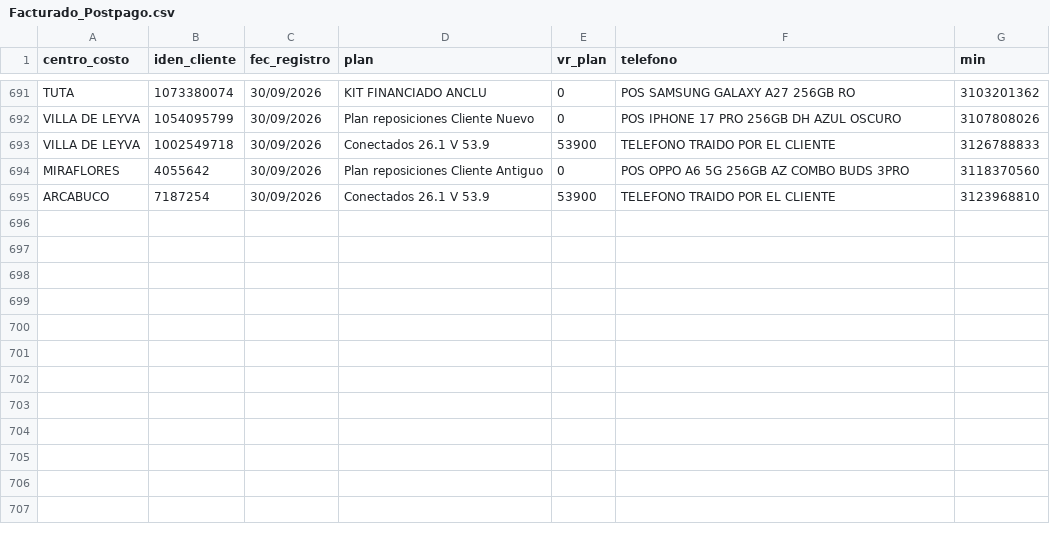
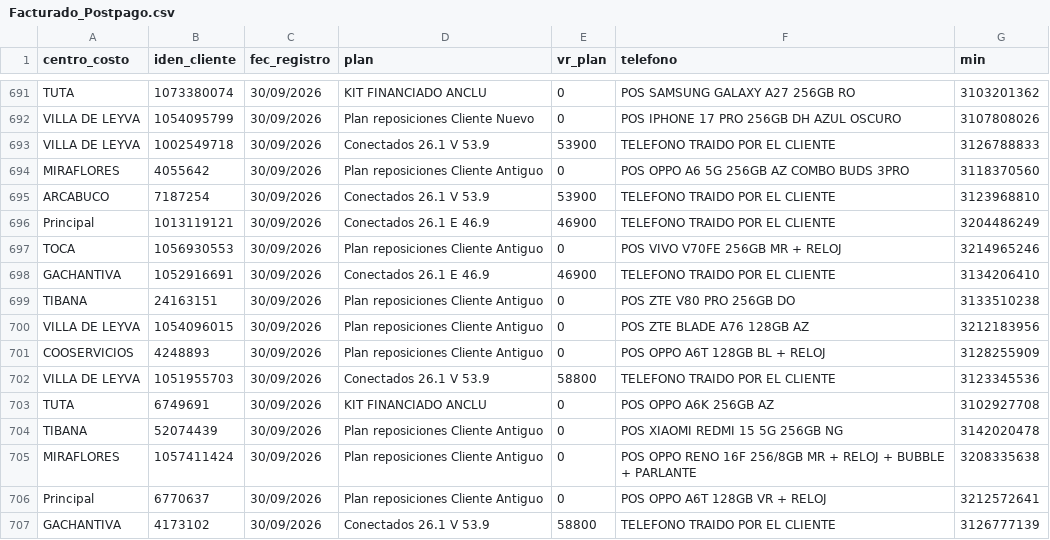
Before and after one commit to lubernu/prueba, a CSV file: Facturado_Postpago.csv, drawn as a sheet; only a part is shown, gaps mark what is left out.

Commit message:
Actualización automática: Facturado_Postpago.csv

```diff
--- a/Facturado_Postpago.csv
+++ b/Facturado_Postpago.csv
@@ -695 +695,13 @@ MIRAFLORES;4055642;30/09/2026;Plan reposiciones Cliente Antiguo;0;POS OPPO A6 5G
 ARCABUCO;7187254;30/09/2026;Conectados 26.1 V 53.9;53900;TELEFONO TRAIDO POR EL CLIENTE;3123968810
+Principal  ;1013119121;30/09/2026;Conectados 26.1 E 46.9;46900;TELEFONO TRAIDO POR EL CLIENTE;3204486249
+TOCA;1056930553;30/09/2026;Plan reposiciones Cliente Antiguo;0;POS VIVO V70FE 256GB MR + RELOJ;3214965246
+GACHANTIVA;1052916691;30/09/2026;Conectados 26.1 E 46.9;46900;TELEFONO TRAIDO POR EL CLIENTE;3134206410
+TIBANA;24163151;30/09/2026;Plan reposiciones Cliente Antiguo;0;POS ZTE V80 PRO 256GB DO;3133510238
+VILLA DE LEYVA;1054096015;30/09/2026;Plan reposiciones Cliente Antiguo;0;POS ZTE BLADE A76 128GB AZ;3212183956
+COOSERVICIOS;4248893;30/09/2026;Plan reposiciones Cliente Antiguo;0;POS OPPO A6T 128GB BL + RELOJ;3128255909
+VILLA DE LEYVA;1051955703;30/09/2026;Conectados 26.1 V 53.9;58800;TELEFONO TRAIDO POR EL CLIENTE;3123345536
+TUTA;6749691;30/09/2026;KIT FINANCIADO ANCLU ;0;POS OPPO A6K 256GB AZ;3102927708
+TIBANA;52074439;30/09/2026;Plan reposiciones Cliente Antiguo;0;POS XIAOMI REDMI 15 5G 256GB NG ;3142020478
+MIRAFLORES;1057411424;30/09/2026;Plan reposiciones Cliente Antiguo;0;POS OPPO RENO 16F 256/8GB MR + RELOJ + BUBBLE + PARLANTE;3208335638
+Principal  ;6770637;30/09/2026;Plan reposiciones Cliente Antiguo;0;POS OPPO A6T 128GB VR + RELOJ;3212572641
+GACHANTIVA;4173102;30/09/2026;Conectados 26.1 V 53.9;58800;TELEFONO TRAIDO POR EL CLIENTE;3126777139
```
